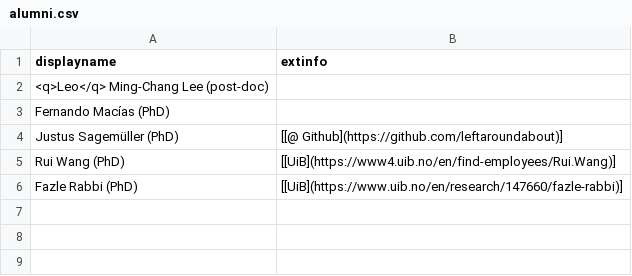
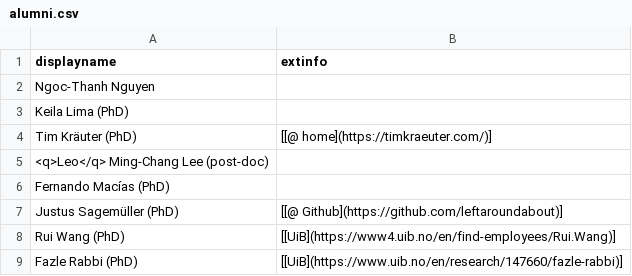
Before and after one commit to selabhvl/selabhvl.github.io, a CSV file: docs/_data/alumni.csv, drawn as a sheet; the diff names each change by its address in the sheet, - before the commit and + after, or states it on an @@ line.

```diff
--- a/docs/_data/alumni.csv
+++ b/docs/_data/alumni.csv
+row 2: Ngoc-Thanh Nguyen
+row 3: Keila Lima (PhD)
+row 4: Tim Kräuter (PhD) | [[@ home](https://timkraeuter.com/)]
```
Also changed, not shown: docs/_data/stips.csv.
